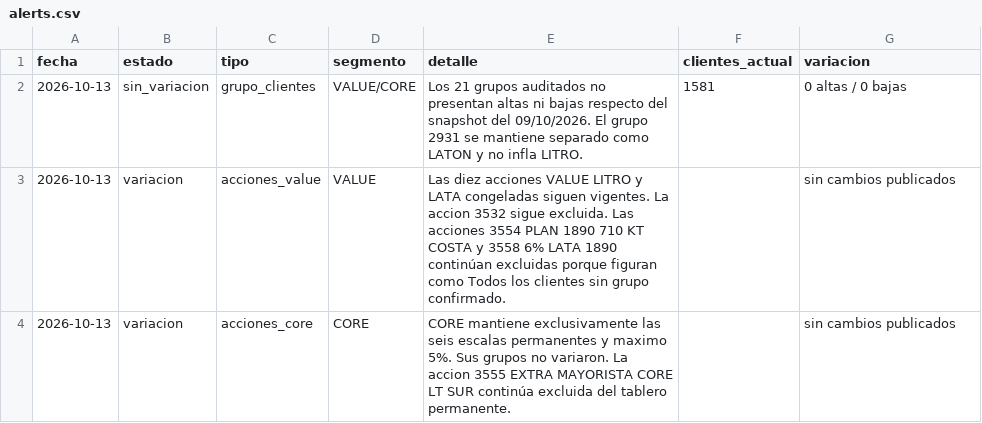
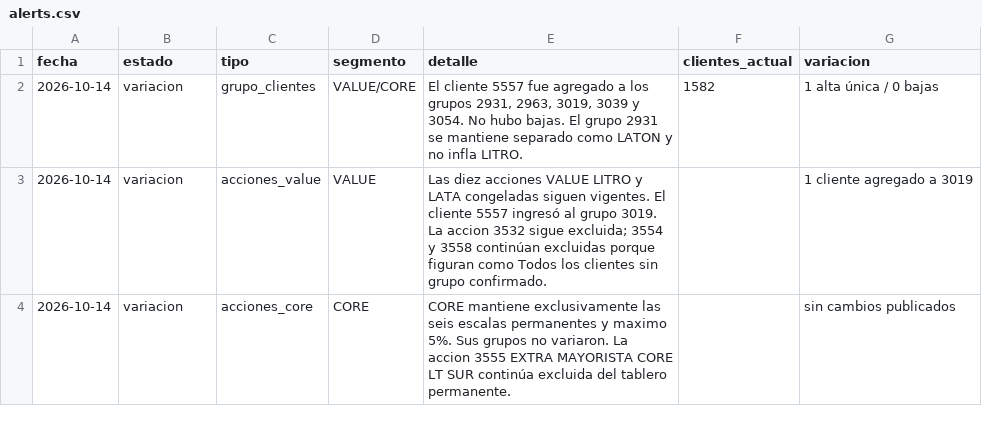
Before and after one commit to tomasddv/grupo-de-clientes-, a CSV file: trade_spend_dashboard/data/processed/alerts.csv, drawn as a sheet.

```diff
--- a/trade_spend_dashboard/data/processed/alerts.csv
+++ b/trade_spend_dashboard/data/processed/alerts.csv
@@ -1,4 +1,4 @@
 fecha,estado,tipo,segmento,detalle,clientes_actual,variacion
-2026-10-13,sin_variacion,grupo_clientes,VALUE/CORE,Los 21 grupos auditados no presentan altas ni bajas respecto del snapshot del 09/10/2026. El grupo 2931 se mantiene separado como LATON y no infla LITRO.,1581,0 altas / 0 bajas
-2026-10-13,variacion,acciones_value,VALUE,Las diez acciones VALUE LITRO y LATA congeladas siguen vigentes. La accion 3532 sigue excluida. Las acciones 3554 PLAN 1890 710 KT COSTA y 3558 6% LATA 1890 continúan excluidas porque figuran como Todos los clientes sin grupo confirmado.,,sin cambios publicados
-2026-10-13,variacion,acciones_core,CORE,CORE mantiene exclusivamente las seis escalas permanentes y maximo 5%. Sus grupos no variaron. La accion 3555 EXTRA MAYORISTA CORE LT SUR continúa excluida del tablero permanente.,,sin cambios publicados
+2026-10-14,variacion,grupo_clientes,VALUE/CORE,"El cliente 5557 fue agregado a los grupos 2931, 2963, 3019, 3039 y 3054. No hubo bajas. El grupo 2931 se mantiene separado como LATON y no infla LITRO.",1582,1 alta única / 0 bajas
+2026-10-14,variacion,acciones_value,VALUE,Las diez acciones VALUE LITRO y LATA congeladas siguen vigentes. El cliente 5557 ingresó al grupo 3019. La accion 3532 sigue excluida; 3554 y 3558 continúan excluidas porque figuran como Todos los clientes sin grupo confirmado.,,1 cliente agregado a 3019
+2026-10-14,variacion,acciones_core,CORE,CORE mantiene exclusivamente las seis escalas permanentes y maximo 5%. Sus grupos no variaron. La accion 3555 EXTRA MAYORISTA CORE LT SUR continúa excluida del tablero permanente.,,sin cambios publicados
```
Also changed, not shown: trade_spend_dashboard/data/processed/client_percentages.csv, trade_spend_dashboard/data/processed/group_summary.csv.
